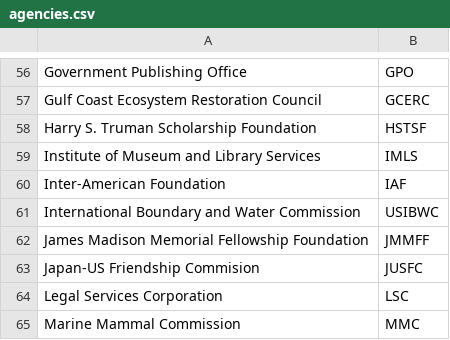
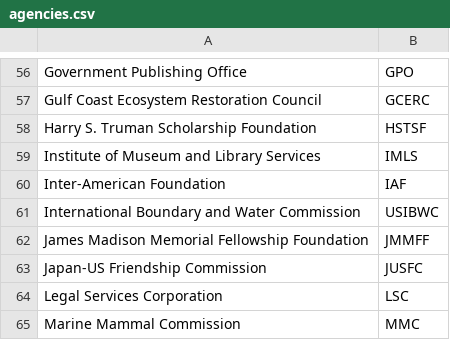
Before and after one commit to cisagov/saver, a CSV file: include/agencies.csv, drawn as a sheet; only a part is shown, gaps mark what is left out.

Commit message:
Correcting Typo in JUSFC Long Name
JUSFC is not currently getting any BOD reports because their root domains are not being associated correctly with their _id.

```diff
--- a/include/agencies.csv
+++ b/include/agencies.csv
@@ -62,3 +62,3 @@ International Boundary and Water Commission,USIBWC
 James Madison Memorial Fellowship Foundation,JMMFF
-Japan-US Friendship Commision,JUSFC
+Japan-US Friendship Commission,JUSFC
 Legal Services Corporation,LSC
```
